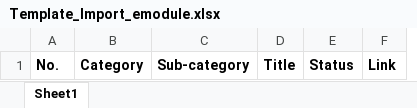
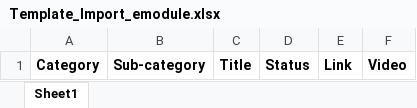
Before and after one commit to inacofood/survei, an Excel workbook: public/Template_Import_emodule.xlsx, sheet Sheet1, drawn as a sheet; values as stored, in another font and other column widths than the file's, no borders; removed rows and columns are numbered as before the commit, all else as after; the diff names each change by its address in the sheet, - before the commit and + after, or states it on an @@ line.

```diff
--- a/public/Template_Import_emodule.xlsx (sheet Sheet1)
+++ b/public/Template_Import_emodule.xlsx (sheet Sheet1)
-column A, row 1: No.
+column F, row 1: Video
```
Also changed, not shown: 5 other files.
